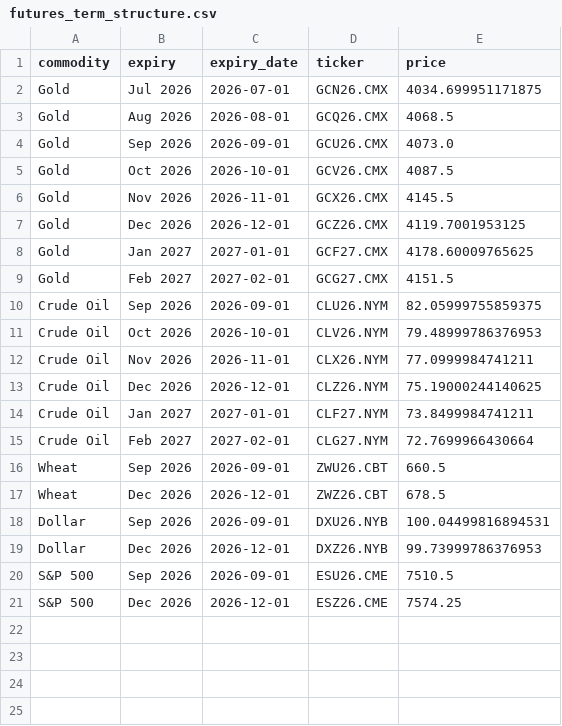
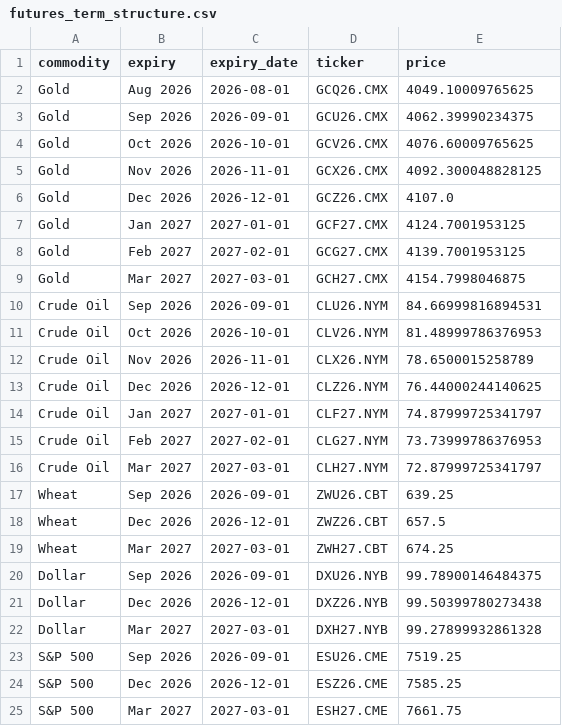
Before and after one commit to FredericBANDEIRA/Cross-Asset-Market-Regime-Monitor, a CSV file: data/futures_term_structure.csv, drawn as a sheet.

```diff
--- a/data/futures_term_structure.csv
+++ b/data/futures_term_structure.csv
@@ -1,21 +1,25 @@
 commodity,expiry,expiry_date,ticker,price
-Gold,Jul 2026,2026-07-01,GCN26.CMX,4034.699951171875
-Gold,Aug 2026,2026-08-01,GCQ26.CMX,4068.5
-Gold,Sep 2026,2026-09-01,GCU26.CMX,4073.0
-Gold,Oct 2026,2026-10-01,GCV26.CMX,4087.5
-Gold,Nov 2026,2026-11-01,GCX26.CMX,4145.5
-Gold,Dec 2026,2026-12-01,GCZ26.CMX,4119.7001953125
-Gold,Jan 2027,2027-01-01,GCF27.CMX,4178.60009765625
-Gold,Feb 2027,2027-02-01,GCG27.CMX,4151.5
-Crude Oil,Sep 2026,2026-09-01,CLU26.NYM,82.05999755859375
-Crude Oil,Oct 2026,2026-10-01,CLV26.NYM,79.48999786376953
-Crude Oil,Nov 2026,2026-11-01,CLX26.NYM,77.0999984741211
-Crude Oil,Dec 2026,2026-12-01,CLZ26.NYM,75.19000244140625
-Crude Oil,Jan 2027,2027-01-01,CLF27.NYM,73.8499984741211
-Crude Oil,Feb 2027,2027-02-01,CLG27.NYM,72.7699966430664
-Wheat,Sep 2026,2026-09-01,ZWU26.CBT,660.5
-Wheat,Dec 2026,2026-12-01,ZWZ26.CBT,678.5
-Dollar,Sep 2026,2026-09-01,DXU26.NYB,100.04499816894531
-Dollar,Dec 2026,2026-12-01,DXZ26.NYB,99.73999786376953
-S&P 500,Sep 2026,2026-09-01,ESU26.CME,7510.5
-S&P 500,Dec 2026,2026-12-01,ESZ26.CME,7574.25
+Gold,Aug 2026,2026-08-01,GCQ26.CMX,4049.10009765625
+Gold,Sep 2026,2026-09-01,GCU26.CMX,4062.39990234375
+Gold,Oct 2026,2026-10-01,GCV26.CMX,4076.60009765625
+Gold,Nov 2026,2026-11-01,GCX26.CMX,4092.300048828125
+Gold,Dec 2026,2026-12-01,GCZ26.CMX,4107.0
+Gold,Jan 2027,2027-01-01,GCF27.CMX,4124.7001953125
+Gold,Feb 2027,2027-02-01,GCG27.CMX,4139.7001953125
+Gold,Mar 2027,2027-03-01,GCH27.CMX,4154.7998046875
+Crude Oil,Sep 2026,2026-09-01,CLU26.NYM,84.66999816894531
+Crude Oil,Oct 2026,2026-10-01,CLV26.NYM,81.48999786376953
+Crude Oil,Nov 2026,2026-11-01,CLX26.NYM,78.6500015258789
+Crude Oil,Dec 2026,2026-12-01,CLZ26.NYM,76.44000244140625
+Crude Oil,Jan 2027,2027-01-01,CLF27.NYM,74.87999725341797
+Crude Oil,Feb 2027,2027-02-01,CLG27.NYM,73.73999786376953
+Crude Oil,Mar 2027,2027-03-01,CLH27.NYM,72.87999725341797
+Wheat,Sep 2026,2026-09-01,ZWU26.CBT,639.25
+Wheat,Dec 2026,2026-12-01,ZWZ26.CBT,657.5
+Wheat,Mar 2027,2027-03-01,ZWH27.CBT,674.25
+Dollar,Sep 2026,2026-09-01,DXU26.NYB,99.78900146484375
+Dollar,Dec 2026,2026-12-01,DXZ26.NYB,99.50399780273438
+Dollar,Mar 2027,2027-03-01,DXH27.NYB,99.27899932861328
+S&P 500,Sep 2026,2026-09-01,ESU26.CME,7519.25
+S&P 500,Dec 2026,2026-12-01,ESZ26.CME,7585.25
+S&P 500,Mar 2027,2027-03-01,ESH27.CME,7661.75
```
Also changed, not shown: 9 other files.
